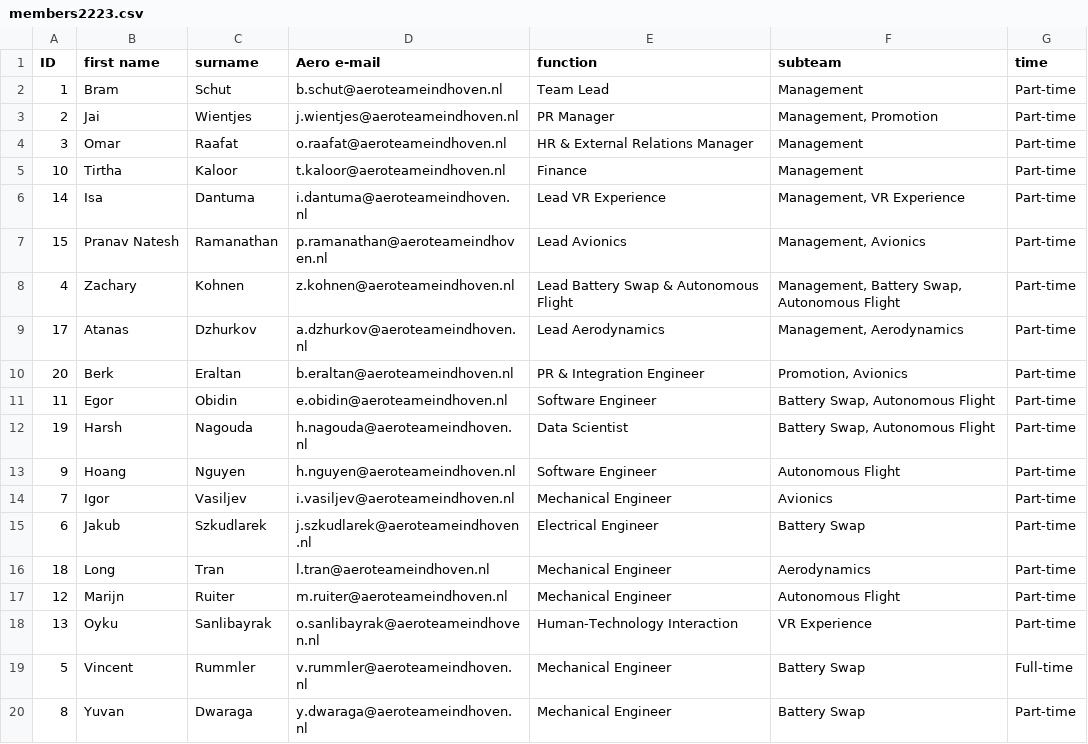
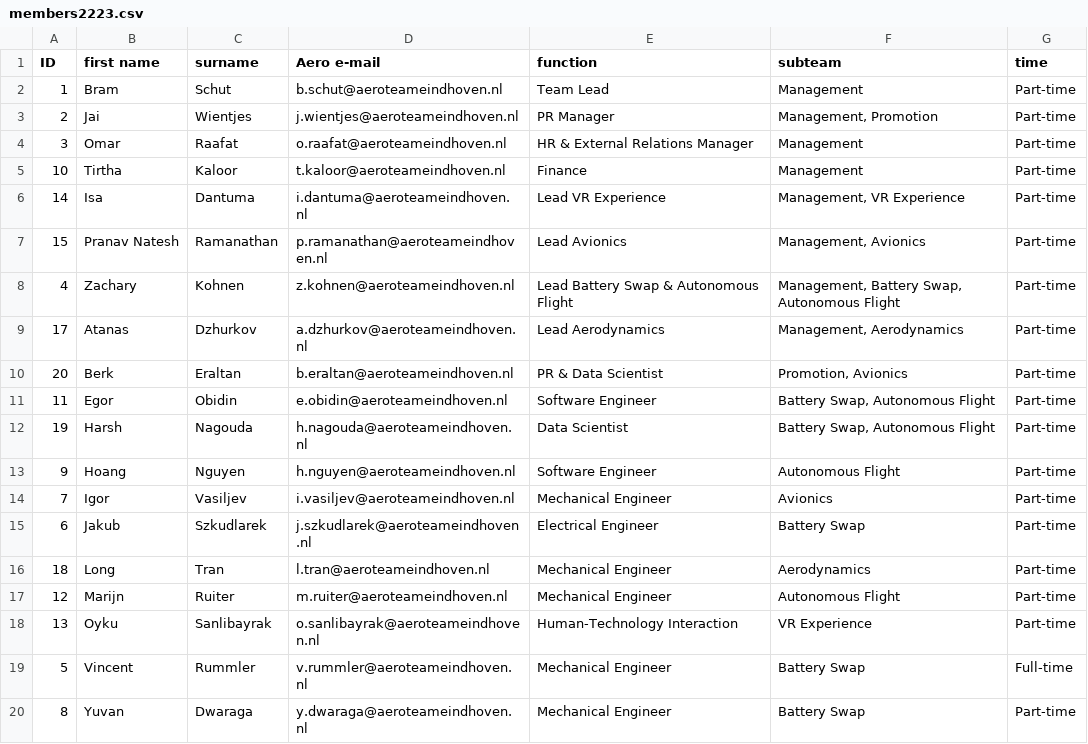
Before and after one commit to aeroteameindhoven/website, a CSV file: src/data/members2223.csv, drawn as a sheet.

Commit message:
Fix member list

```diff
--- a/src/data/members2223.csv
+++ b/src/data/members2223.csv
@@ -9,3 +9,3 @@ ID,first name,surname,Aero e-mail,function,subteam,time
 17,Atanas,Dzhurkov,a.dzhurkov@aeroteameindhoven.nl,Lead Aerodynamics,"Management, Aerodynamics",Part-time
-20,Berk,Eraltan,b.eraltan@aeroteameindhoven.nl,PR & Integration Engineer,"Promotion, Avionics",Part-time
+20,Berk,Eraltan,b.eraltan@aeroteameindhoven.nl,PR & Data Scientist,"Promotion, Avionics",Part-time
 11,Egor ,Obidin,e.obidin@aeroteameindhoven.nl,Software Engineer,"Battery Swap, Autonomous Flight",Part-time
```
